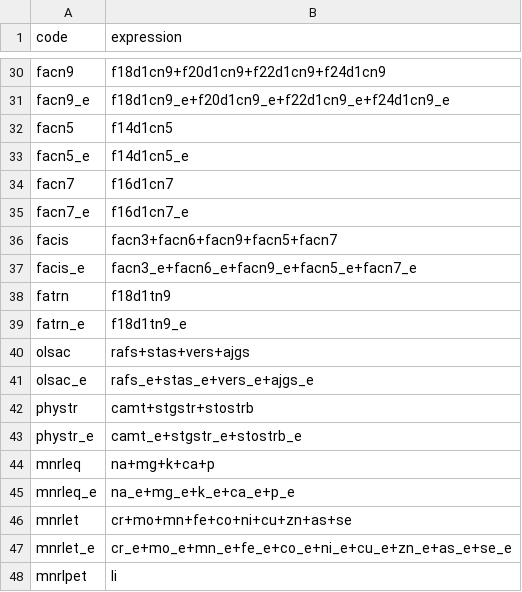
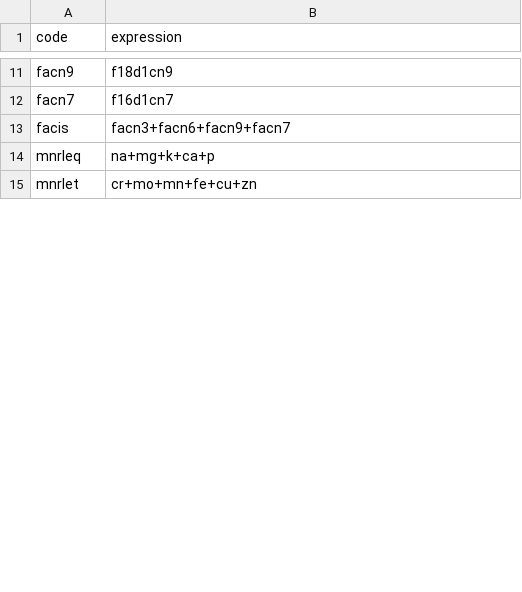
Before and after one commit to ifct2017/nvif1989, a CSV file: configs/sums.csv, drawn as a sheet; only a part is shown, gaps mark what is left out; removed rows and columns are numbered as before the commit, all else as after; the diff covers the shown part only; the diff names each change by its address in the sheet, - before the commit and + after, or states it on an @@ line.

```diff
--- a/configs/sums.csv
+++ b/configs/sums.csv
-B11 (expression): f18d1cn9+f20d1cn9+f22d1cn9+f24d1cn9
+B11 (expression): f18d1cn9
-row 31: facn9_e | f18d1cn9_e+f20d1cn9_e+f22d1cn9_e+f24d1cn9_e
-row 32: facn5 | f14d1cn5
-row 33: facn5_e | f14d1cn5_e
-row 35: facn7_e | f16d1cn7_e
-B13 (expression): facn3+facn6+facn9+facn5+facn7
+B13 (expression): facn3+facn6+facn9+facn7
-row 37: facis_e | facn3_e+facn6_e+facn9_e+facn5_e+facn7_e
-row 38: fatrn | f18d1tn9
-row 39: fatrn_e | f18d1tn9_e
-row 40: olsac | rafs+stas+vers+ajgs
-row 41: olsac_e | rafs_e+stas_e+vers_e+ajgs_e
-row 42: phystr | camt+stgstr+stostrb
-row 43: phystr_e | camt_e+stgstr_e+stostrb_e
-row 45: mnrleq_e | na_e+mg_e+k_e+ca_e+p_e
-B15 (expression): cr+mo+mn+fe+co+ni+cu+zn+as+se
+B15 (expression): cr+mo+mn+fe+cu+zn
-row 47: mnrlet_e | cr_e+mo_e+mn_e+fe_e+co_e+ni_e+cu_e+zn_e+as_e+se_e
-row 48: mnrlpet | li
```
Also changed, not shown: 32 removed rows and 8 edited cells elsewhere in this file, configs/orders.csv, 2 other files.
